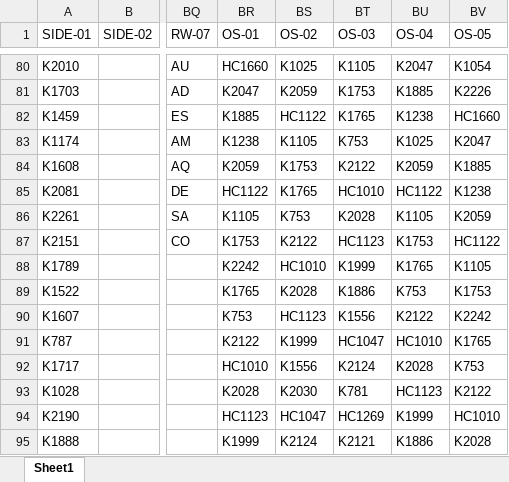
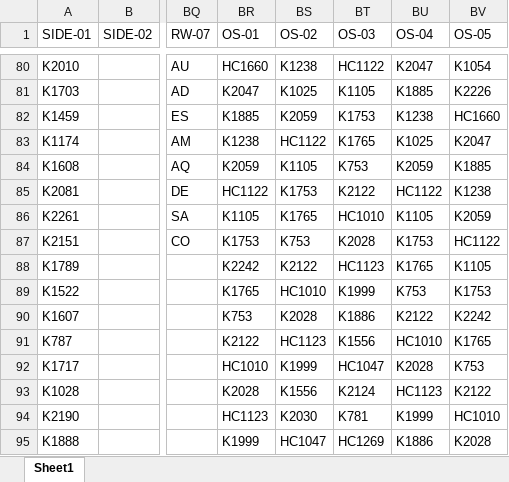
Before and after one commit to robcorp/knoll-elf, an Excel workbook: resources/knolltextiles_approvals.xlsx, sheet Sheet1, drawn as a sheet; only a part is shown, gaps mark what is left out; values as stored, in another font and other column widths than the file's, no cell formats; conditional formats not drawn; the diff covers the shown part only; the diff names each change by its address in the sheet, - before the commit and + after, or states it on an @@ line.

```diff
--- a/resources/knolltextiles_approvals.xlsx (sheet Sheet1)
+++ b/resources/knolltextiles_approvals.xlsx (sheet Sheet1)
-BS80 (OS-02): K1025
+BS80 (OS-02): K1238
-BT80 (OS-03): K1105
+BT80 (OS-03): HC1122
-BS81 (OS-02): K2059
+BS81 (OS-02): K1025
-BT81 (OS-03): K1753
+BT81 (OS-03): K1105
-BS82 (OS-02): HC1122
+BS82 (OS-02): K2059
-BT82 (OS-03): K1765
+BT82 (OS-03): K1753
-BS83 (OS-02): K1105
+BS83 (OS-02): HC1122
-BT83 (OS-03): K753
+BT83 (OS-03): K1765
-BS84 (OS-02): K1753
+BS84 (OS-02): K1105
-BT84 (OS-03): K2122
+BT84 (OS-03): K753
-BS85 (OS-02): K1765
+BS85 (OS-02): K1753
-BT85 (OS-03): HC1010
+BT85 (OS-03): K2122
-BS86 (OS-02): K753
+BS86 (OS-02): K1765
-BT86 (OS-03): K2028
+BT86 (OS-03): HC1010
-BS87 (OS-02): K2122
+BS87 (OS-02): K753
-BT87 (OS-03): HC1123
+BT87 (OS-03): K2028
-BS88 (OS-02): HC1010
+BS88 (OS-02): K2122
-BT88 (OS-03): K1999
+BT88 (OS-03): HC1123
-BS89 (OS-02): K2028
+BS89 (OS-02): HC1010
-BT89 (OS-03): K1886
+BT89 (OS-03): K1999
-BS90 (OS-02): HC1123
+BS90 (OS-02): K2028
-BT90 (OS-03): K1556
+BT90 (OS-03): K1886
-BS91 (OS-02): K1999
+BS91 (OS-02): HC1123
-BT91 (OS-03): HC1047
+BT91 (OS-03): K1556
-BS92 (OS-02): K1556
+BS92 (OS-02): K1999
-BT92 (OS-03): K2124
+BT92 (OS-03): HC1047
-BS93 (OS-02): K2030
+BS93 (OS-02): K1556
-BT93 (OS-03): K781
+BT93 (OS-03): K2124
-BS94 (OS-02): HC1047
+BS94 (OS-02): K2030
-BT94 (OS-03): HC1269
+BT94 (OS-03): K781
-BS95 (OS-02): K2124
+BS95 (OS-02): HC1047
-BT95 (OS-03): K2121
+BT95 (OS-03): HC1269
```
Also changed, not shown: 132 edited cells elsewhere in this sheet, cell formats, resources/knolltextiles_approvals_web.xlsx, resources/knolltextiles_info.xlsx, 4 other files.
